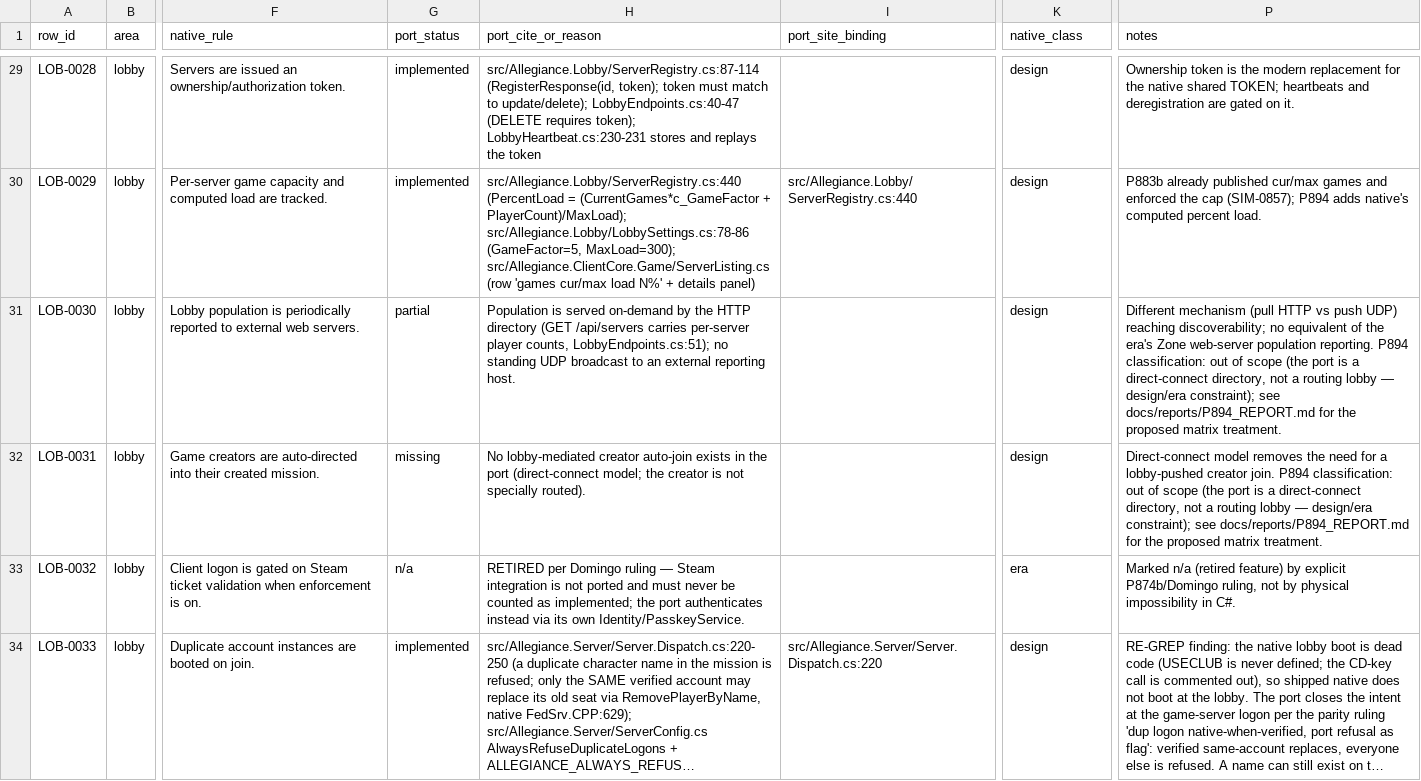
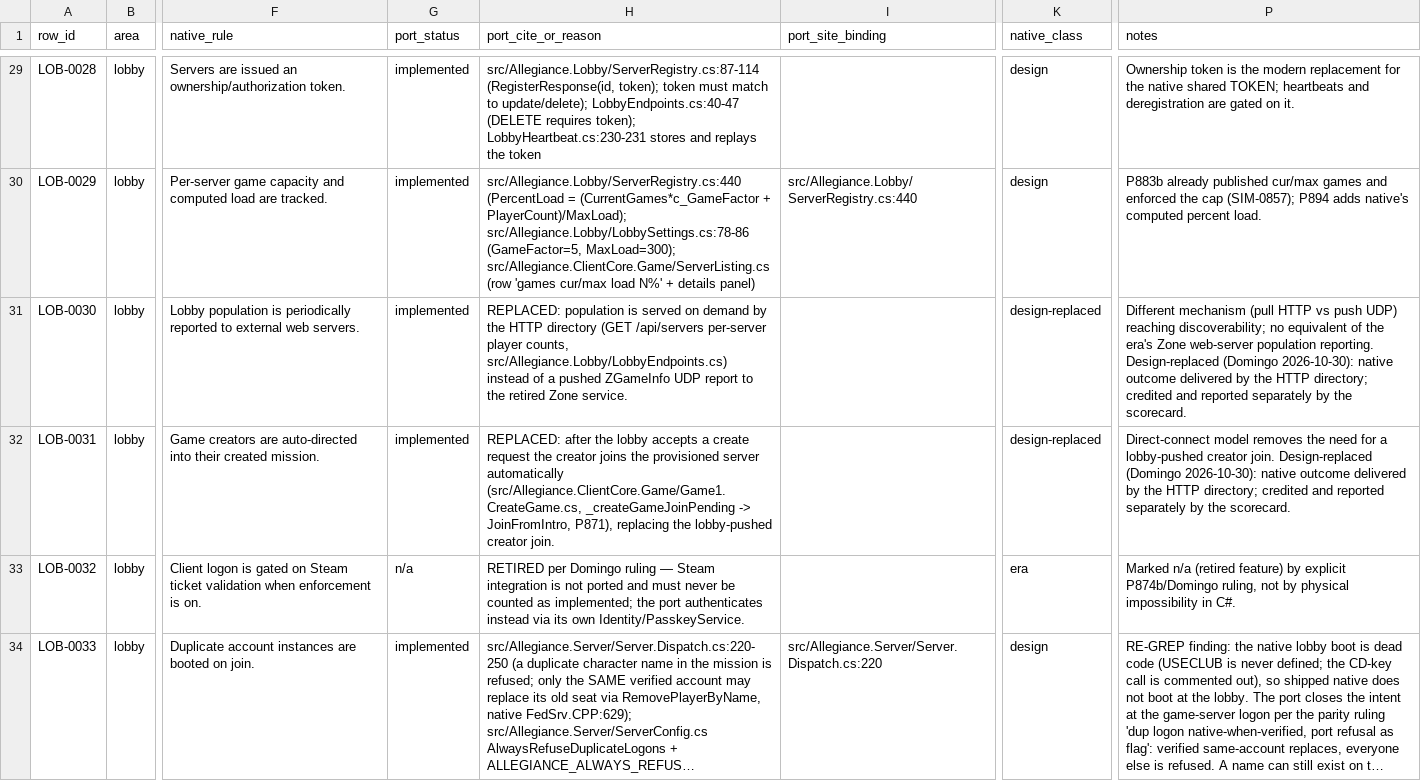
Before and after one commit to dominusbelial/AllegianceCore-public, a CSV file: docs/parity/lobby-matrix.csv, drawn as a sheet; only a part is shown, gaps mark what is left out; long unchanged cells end in …; the diff covers the shown part only; the diff names each change by its address in the sheet, - before the commit and + after, or states it on an @@ line.

```diff
--- a/docs/parity/lobby-matrix.csv
+++ b/docs/parity/lobby-matrix.csv
-G31 (port_status): partial
+G31 (port_status): implemented
-H31 (port_cite_or_reason): Population is served on-demand by the HTTP directory (GET /api/servers carries per-server player counts, LobbyEndpoints.cs:51); no standing UDP broadcast to an external reporting host.
+H31 (port_cite_or_reason): REPLACED: population is served on demand by the HTTP directory (GET /api/servers per-server player counts, src/Allegiance.Lobby/LobbyEndpoints.cs) instead of a pushed ZGameInfo UDP report to the retired Zone service.
-K31:K32 (native_class): design
+K31:K32 (native_class): design-replaced
-P31 (notes): …population reporting. P894 classification: out of scope (the port is a direct-connect directory, not a routing lobby — design/era constraint); see docs/reports/P894_REPORT.md for the proposed matrix treatment.
+P31 (notes): …population reporting. Design-replaced (Domingo 2026-10-30): native outcome delivered by the HTTP directory; credited and reported separately by the scorecard.
-G32 (port_status): missing
+G32 (port_status): implemented
-H32 (port_cite_or_reason): No lobby-mediated creator auto-join exists in the port (direct-connect model; the creator is not specially routed).
+H32 (port_cite_or_reason): REPLACED: after the lobby accepts a create request the creator joins the provisioned server automatically (src/Allegiance.ClientCore.Game/Game1.CreateGame.cs, _createGameJoinPending -> JoinFromIntro, P871), replacing the lobby-pushed creator join.
-P32 (notes): …creator join. P894 classification: out of scope (the port is a direct-connect directory, not a routing lobby — design/era constraint); see docs/reports/P894_REPORT.md for the proposed matrix treatment.
+P32 (notes): …creator join. Design-replaced (Domingo 2026-10-30): native outcome delivered by the HTTP directory; credited and reported separately by the scorecard.
```
Also changed, not shown: 12 edited cells elsewhere in this file, 3 other files.
